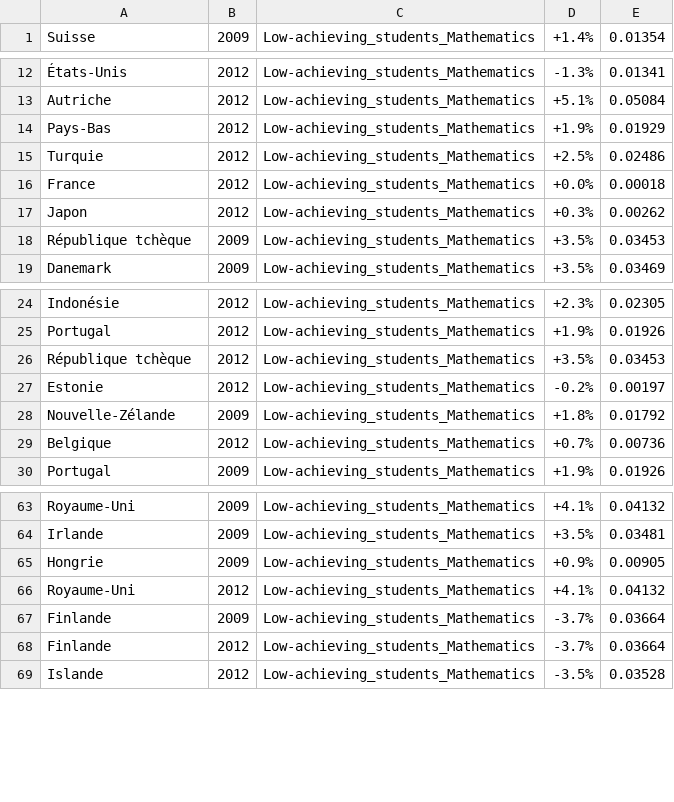
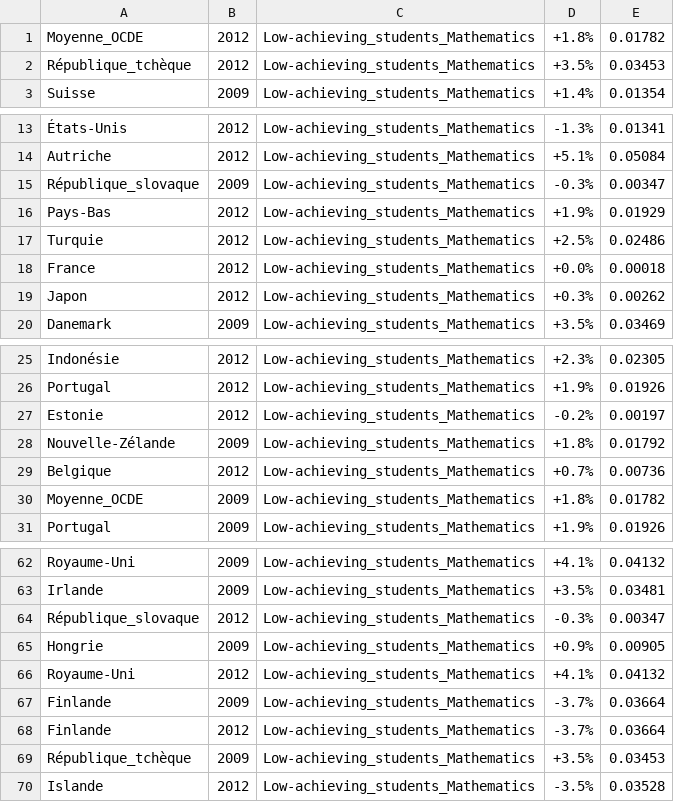
Before and after one commit to jimenaRL/agora, a TSV file: data/m4l/oced_francais/education/Low-achieving_students_Mathematics.tsv, drawn as a sheet; only a part is shown, gaps mark what is left out; removed rows and columns are numbered as before the commit, all else as after; the diff covers the shown part only; the diff names each change by its address in the sheet, - before the commit and + after, or states it on an @@ line.

Commit message:
new datas oced_francais 4

```diff
--- a/data/m4l/oced_francais/education/Low-achieving_students_Mathematics.tsv
+++ b/data/m4l/oced_francais/education/Low-achieving_students_Mathematics.tsv
+row 1: Moyenne_OCDE | 2012 | Low-achieving_students_Mathematics | +1.8% | 0.01782
+row 2: République_tchèque | 2012 | Low-achieving_students_Mathematics | +3.5% | 0.03453
+row 15: République_slovaque | 2009 | Low-achieving_students_Mathematics | -0.3% | 0.00347
-row 18: République tchèque | 2009 | Low-achieving_students_Mathematics | +3.5% | 0.03453
-row 26: République tchèque | 2012 | Low-achieving_students_Mathematics | +3.5% | 0.03453
+row 30: Moyenne_OCDE | 2009 | Low-achieving_students_Mathematics | +1.8% | 0.01782
+row 64: République_slovaque | 2012 | Low-achieving_students_Mathematics | -0.3% | 0.00347
+row 69: République_tchèque | 2009 | Low-achieving_students_Mathematics | +3.5% | 0.03453
```
Also changed, not shown: 4 removed rows elsewhere in this file, data/m4l/oced_francais/education/Low-achieving_students_Reading.tsv, data/m4l/oced_francais/education/Low-achieving_students_Science.tsv, 24 other files.
